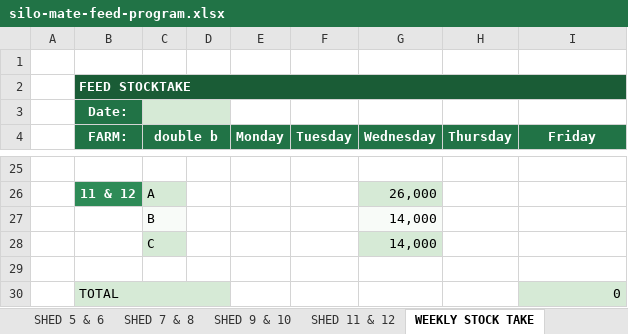
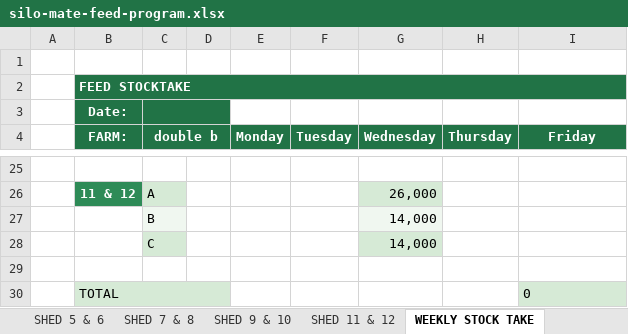
Before and after one commit to coverdalej72-lab/Silo-Sync-Excel, an Excel workbook: artifacts/silo-tracker/public/silo-mate-feed-program.xlsx, sheet WEEKLY STOCK TAKE, drawn as a sheet; only a part is shown, gaps mark what is left out; values as stored, in another font and other column widths than the file's, no borders; the diff names each change by its address in the sheet, - before the commit and + after, or states it on an @@ line.

```diff
--- a/artifacts/silo-tracker/public/silo-mate-feed-program.xlsx (sheet WEEKLY STOCK TAKE)
+++ b/artifacts/silo-tracker/public/silo-mate-feed-program.xlsx (sheet WEEKLY STOCK TAKE)
-C3:D3 fill: #D6EAD6
+C3:D3 fill: #217346
-I30 alignment: right
+I30 alignment: left
```
Also changed, not shown: sheet SHED 5 & 6, sheet SHED 3 & 4, sheet SHED 1 & 2, sheet SHED 9 & 10, sheet SHED 7 & 8, sheet end of batch, 1 more sheet, 2 other files.
